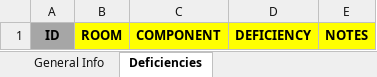
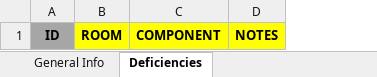
Before and after one commit to temccarthy/WOIDS-Sound, an Excel workbook: resources/SEATTLE_TEMPLATE.xlsx, sheet Deficiencies, drawn as a sheet; values as stored, in another font and other column widths than the file's, no borders; table styles not drawn; the diff names each change by its address in the sheet, - before the commit and + after, or states it on an @@ line.

```diff
--- a/resources/SEATTLE_TEMPLATE.xlsx (sheet Deficiencies)
+++ b/resources/SEATTLE_TEMPLATE.xlsx (sheet Deficiencies)
-column D, row 1: DEFICIENCY
```
Also changed, not shown: 1 other file.
